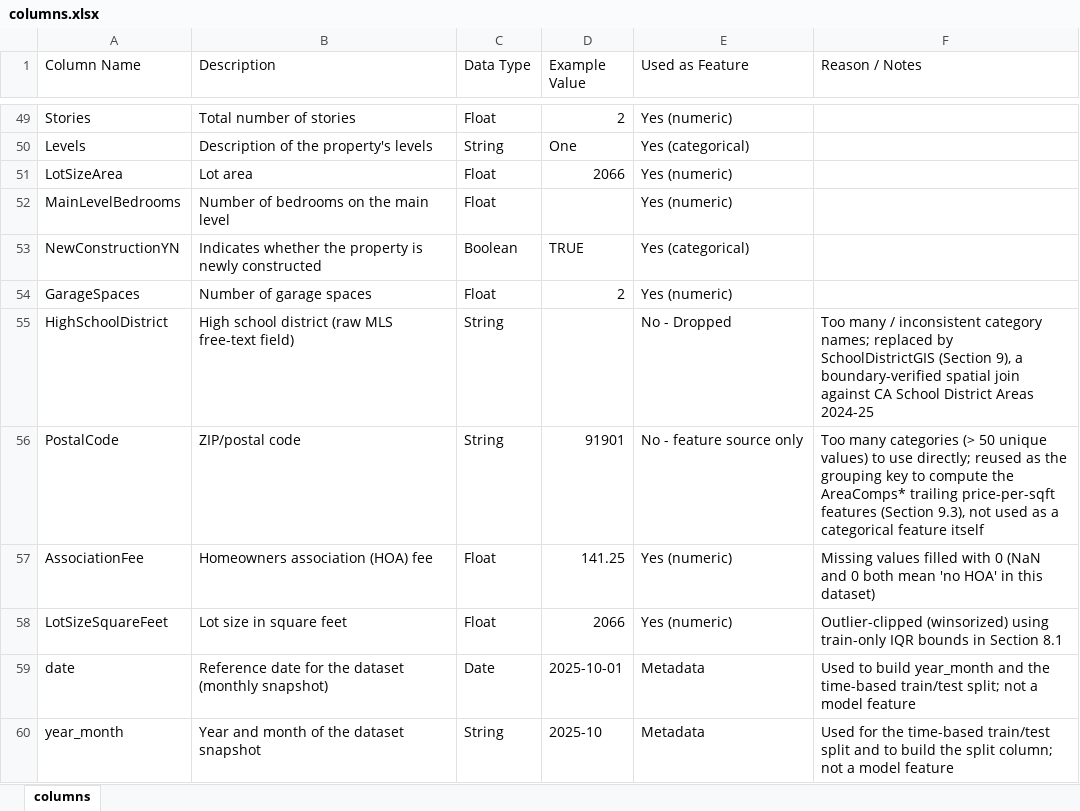
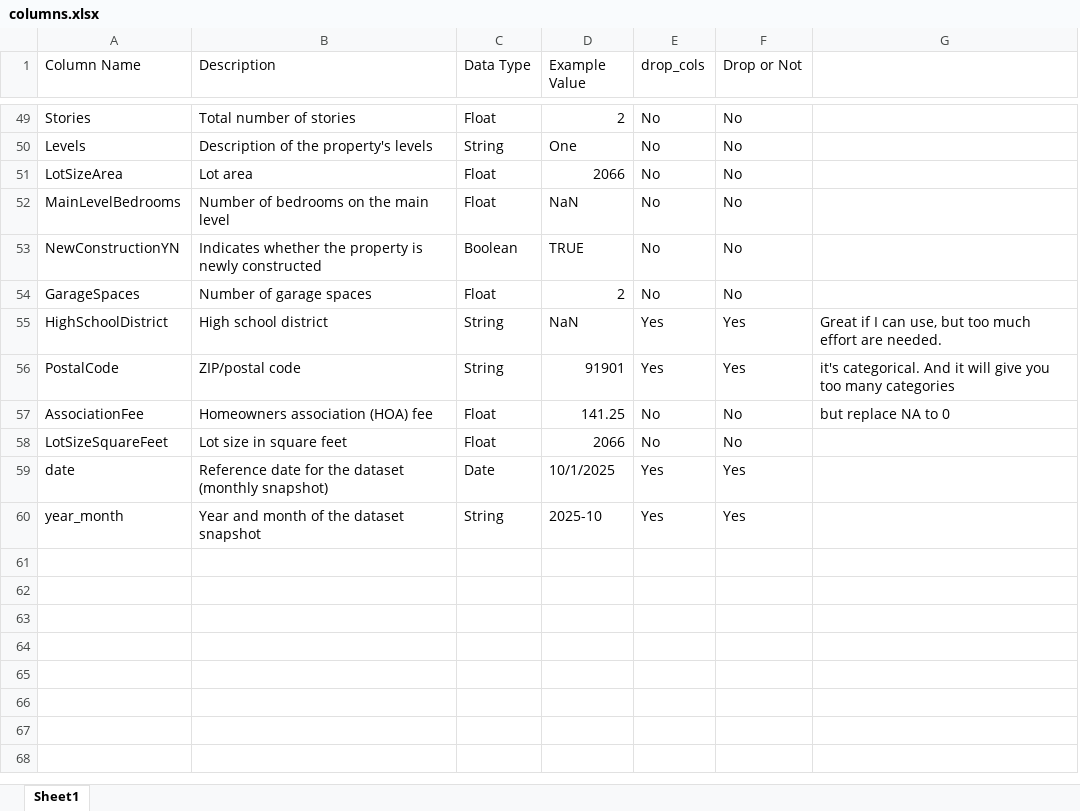
Before and after one commit to jisun129/idx-exchange-project, an Excel workbook: columns.xlsx, sheet Sheet1, drawn as a sheet; only a part is shown, gaps mark what is left out; values as stored, in another font and other column widths than the file's, no cell formats; removed rows and columns are numbered as before the commit, all else as after; the diff covers the shown part only; the diff names each change by its address in the sheet, - before the commit and + after, or states it on an @@ line.

```diff
--- a/columns.xlsx (sheet Sheet1)
+++ b/columns.xlsx (sheet Sheet1)
-sheet tab: columns
+sheet tab: Sheet1
-column E (Used as Feature), rows 49-60: Yes (numeric) | Yes (categorical) | Yes (numeric) | Yes (numeric) | Yes (categorical) | Yes (numeric) | No - Dropped | No - feature source only | Yes (numeric) | Yes (numeric) | Metadata | Metadata
-column F (Reason / Notes), rows 55-60: Too many / inconsistent category names; replaced by SchoolDistrictGIS (Section 9), a boundary-verified spatial join against CA School District Areas 2024-25 | Too many categories (> 50 unique values) to use directly; reused as the grouping key to compute the AreaComps* trailing price-per-sqft features (Section 9.3), not used as a categorical feature itself | Missing values filled with 0 (NaN and 0 both mean 'no HOA' in this dataset) | Outlier-clipped (winsorized) using train-only IQR bounds in Section 8.1 | Used to build year_month and the time-based train/test split; not a model feature | Used for the time-based train/test split and to build the split column; not a model feature
+column E (drop_cols), rows 49-60: No | No | No | No | No | No | Yes | Yes | No | No | Yes | Yes
+column F (Drop or Not), rows 49-60: No | No | No | No | No | No | Yes | Yes | No | No | Yes | Yes
+column G, rows 55-57: Great if I can use, but too much effort are needed. | it's categorical. And it will give you too many categories | but replace NA to 0
-D52 (Example Value): (empty)
+D52 (Example Value): NaN
-B55 (Description): High school district (raw MLS free-text field)
+B55 (Description): High school district
-D55 (Example Value): (empty)
+D55 (Example Value): NaN
-D59 (Example Value): 2025-10-01
+D59 (Example Value): 10/1/2025
```
Also changed, not shown: 8 removed rows and 11 edited cells elsewhere in this sheet, cell formats, 1 other file.
